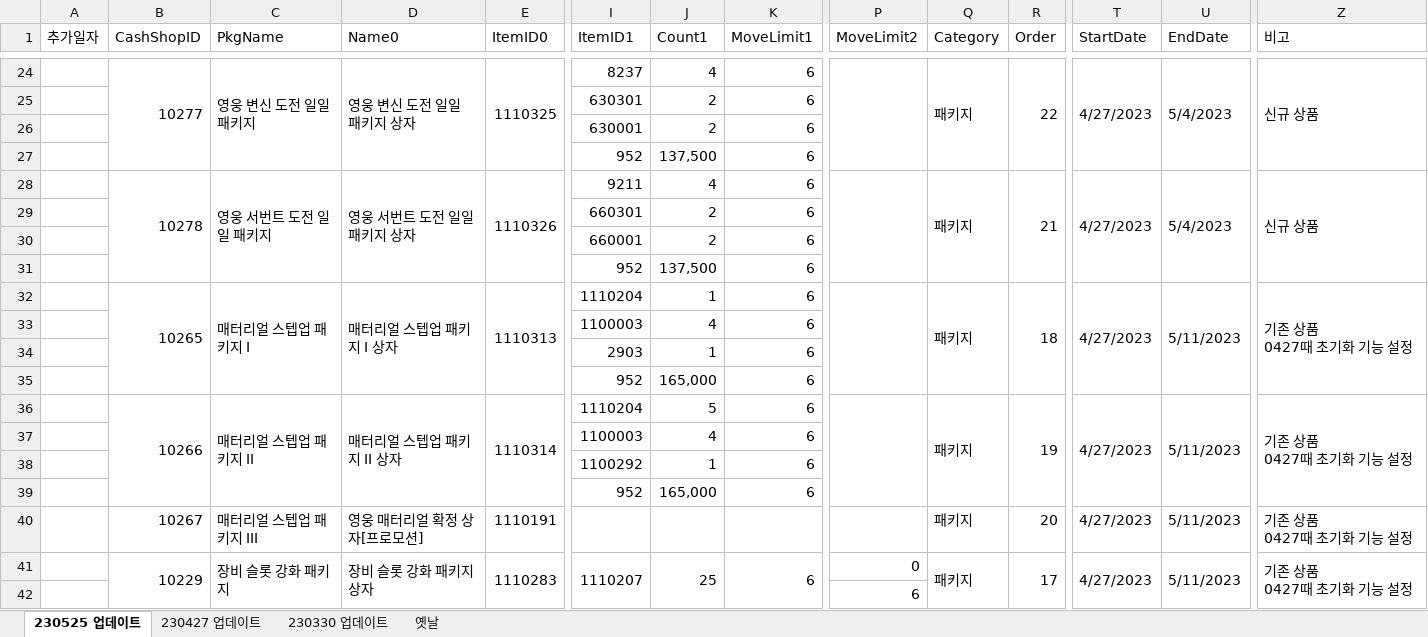
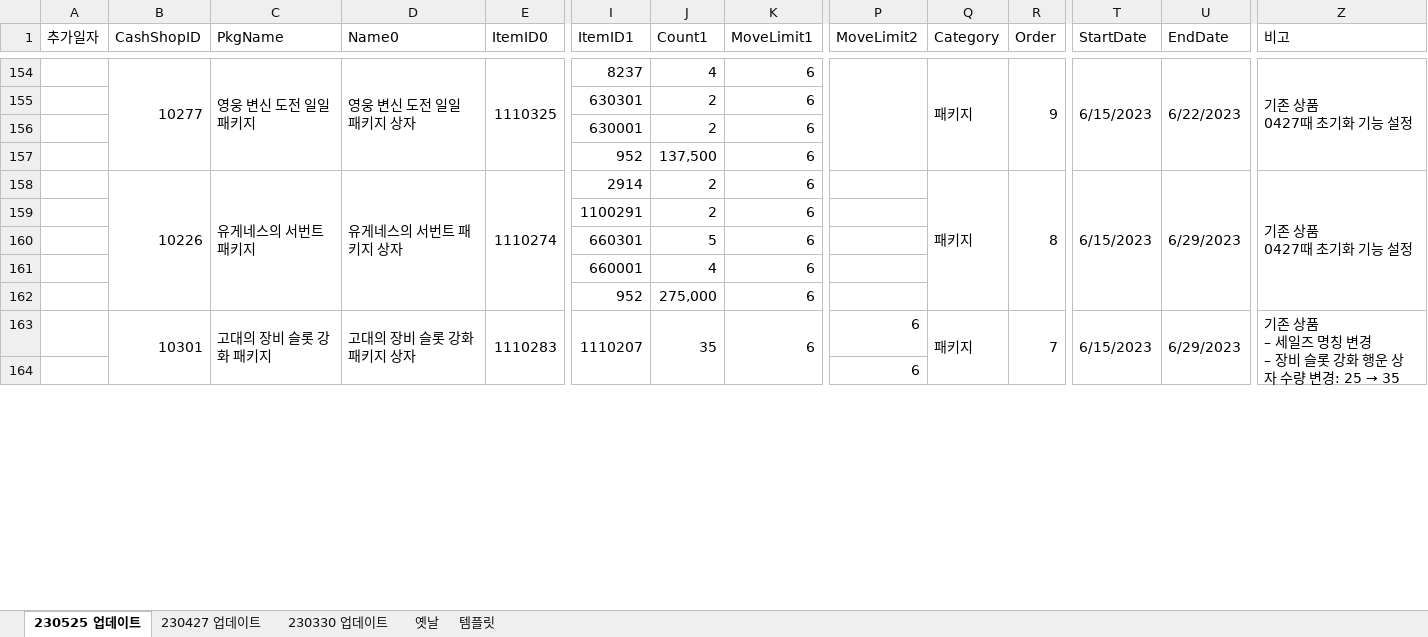
Before and after one commit to SungMinseok/TC_AutoMaker-R2M, an Excel workbook: 유료상점DATA_KR.xlsx, sheet 230525 업데이트, drawn as a sheet; only a part is shown, gaps mark what is left out; values as stored, in another font and other column widths than the file's, no cell formats; removed rows and columns are numbered as before the commit, all else as after; rows hold the shown columns only; ↵ is a line break in a cell; the diff covers the shown part only; the diff names each change by its address in the sheet, - before the commit and + after, or states it on an @@ line.

```diff
--- a/유료상점DATA_KR.xlsx (sheet 230525 업데이트)
+++ b/유료상점DATA_KR.xlsx (sheet 230525 업데이트)
+sheet tab: 템플릿
-R154 (Order): 22
+R154 (Order): 9
-T154 (StartDate): 4/27/2023
+T154 (StartDate): 6/15/2023
-U154 (EndDate): 5/4/2023
+U154 (EndDate): 6/22/2023
-Z154 (비고): 신규 상품
+Z154 (비고): 기존 상품 ↵ 0427때 초기화 기능 설정
-row 28:  | 10278 | 영웅 서번트 도전 일일 패키지 | 영웅 서번트 도전 일일 패키지 상자 | 1110326 | 9211 | 4 | 6 |  | 패키지 | 21 | 4/27/2023 | 5/4/2023 | 신규 상품
@@ row 29 moved to row 134: 최상급 서번트 뽑기권[11회] @@
@@ row 30 moved to row 135: 상급 서번트 뽑기권[11회] @@
-row 31:  |  |  |  |  | 952 | 137,500 | 6
-row 32:  | 10265 | 매터리얼 스텝업 패키지 I | 매터리얼 스텝업 패키지 I 상자 | 1110313 | 1110204 | 1 | 6 |  | 패키지 | 18 | 4/27/2023 | 5/11/2023 | 기존 상품 ↵ 0427때 초기화 기능 설정
@@ row 33 moved to row 29: 상급 매터리얼 상자 @@
-row 34:  |  |  |  |  | 2903 | 1 | 6
@@ row 35 moved to row 31: 로얄 코인 @@
-row 36:  | 10266 | 매터리얼 스텝업 패키지 II | 매터리얼 스텝업 패키지 II 상자 | 1110314 | 1110204 | 5 | 6 |  | 패키지 | 19 | 4/27/2023 | 5/11/2023 | 기존 상품 ↵ 0427때 초기화 기능 설정
@@ row 37 moved to row 33: 상급 매터리얼 상자 @@
@@ row 38 moved to row 30: 희귀 매터리얼 확정 상자[프로모션] @@
@@ row 39 moved to row 35: 로얄 코인 @@
-row 40:  | 10267 | 매터리얼 스텝업 패키지 III | 영웅 매터리얼 확정 상자[프로모션] | 1110191 |  |  |  |  | 패키지 | 20 | 4/27/2023 | 5/11/2023 | 기존 상품 ↵ 0427때 초기화 기능 설정
+row 158:  | 10226 | 유게네스의 서번트 패키지 | 유게네스의 서번트 패키지 상자 | 1110274 | 2914 | 2 | 6 |  | 패키지 | 8 | 6/15/2023 | 6/29/2023 | 기존 상품 ↵ 0427때 초기화 기능 설정
@@ row 111 moved to row 159: 희귀 서번트 확정 뽑기권[프로모션] @@
+row 160:  |  |  |  |  | 660301 | 5 | 6
@@ row 113 moved to row 161: 상급 서번트 뽑기권[11회] @@
+row 162:  |  |  |  |  | 952 | 275,000 | 6
-B163 (CashShopID): 10229
+B163 (CashShopID): 10301
-C163 (PkgName): 장비 슬롯 강화 패키지
+C163 (PkgName): 고대의 장비 슬롯 강화 패키지
-D163 (Name0): 장비 슬롯 강화 패키지 상자
+D163 (Name0): 고대의 장비 슬롯 강화 패키지 상자
-J163 (Count1): 25
+J163 (Count1): 35
-P163 (MoveLimit2): 0
+P163 (MoveLimit2): 6
-R163 (Order): 17
+R163 (Order): 7
-T163 (StartDate): 4/27/2023
+T163 (StartDate): 6/15/2023
-U163 (EndDate): 5/11/2023
+U163 (EndDate): 6/29/2023
@@ Z163 (비고): 기존 상품 ↵ 0427때 초기화 기능 설정 → 기존 상품 ↵ – 세일즈 명칭 변경 ↵ – 장비 슬롯 강화 행운 상자 수량 변경: 25 → 35 @@
```
Also changed, not shown: 124 added rows, 33 removed rows, 46 moved rows, 35 edited cells and merged cells elsewhere in this sheet, cell formats, 업데이트히스토리_KR.xlsx, 이벤트DATA_KR.xlsx, 3 other files.
